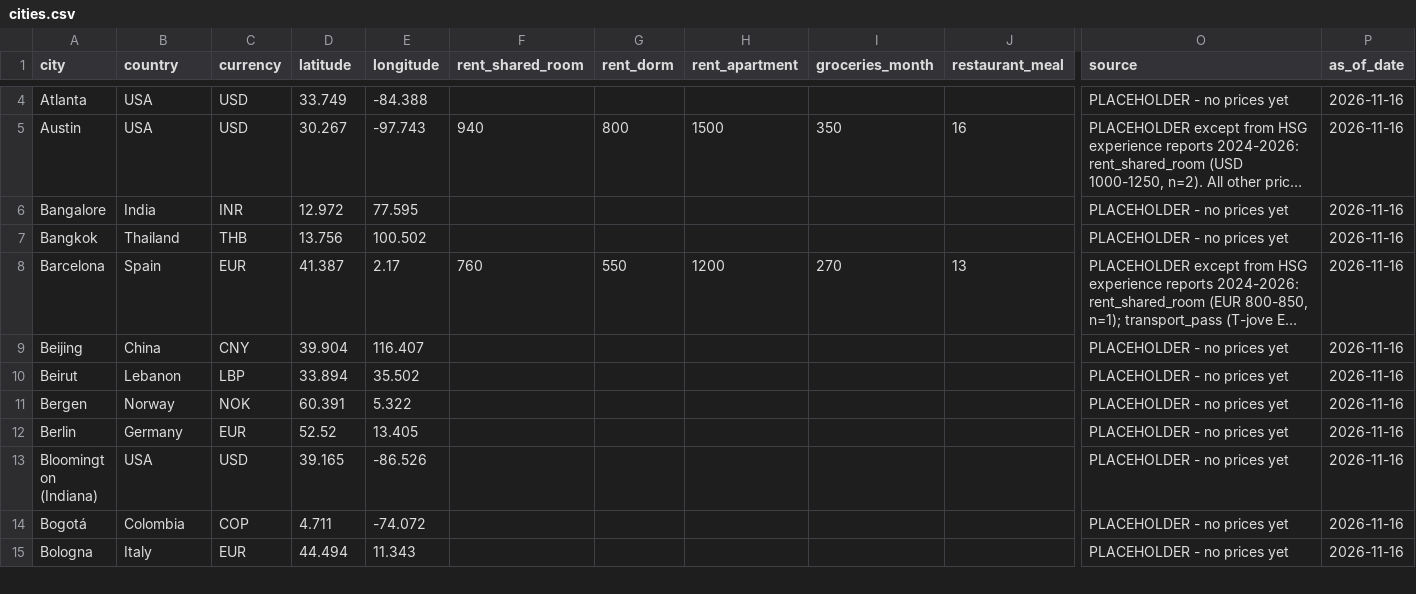
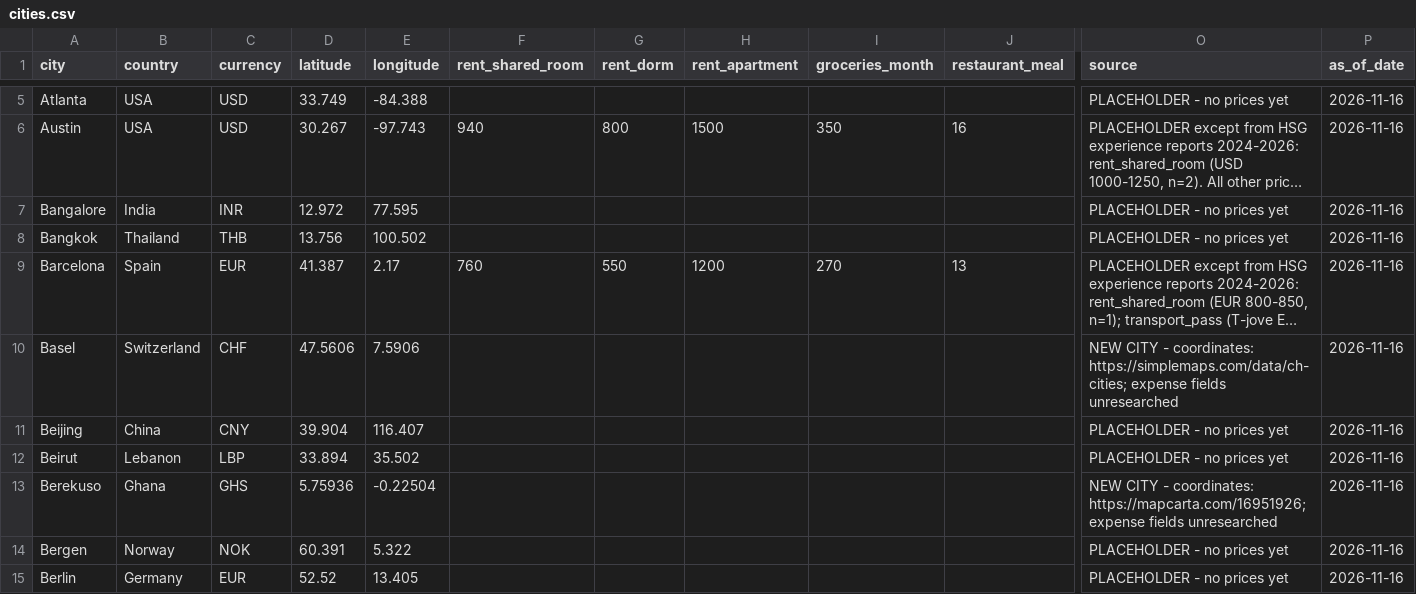
Before and after one commit to jdclarra/Project_CS, a CSV file: exchange_cost_planner/data/cities.csv, drawn as a sheet; only a part is shown, gaps mark what is left out; the shorter side is filled out with more unchanged rows; long unchanged cells end in …; rows hold the shown columns only; the diff covers the shown part only; the diff names each change by its address in the sheet, - before the commit and + after, or states it on an @@ line.

```diff
--- a/exchange_cost_planner/data/cities.csv
+++ b/exchange_cost_planner/data/cities.csv
+row 10: Basel | Switzerland | CHF | 47.5606 | 7.5906 |  |  |  |  |  | NEW CITY - coordinates: https://simplemaps.com/data/ch-cities; expense fields unresearched | 2026-11-16
+row 13: Berekuso | Ghana | GHS | 5.75936 | -0.22504 |  |  |  |  |  | NEW CITY - coordinates: https://mapcarta.com/16951926; expense fields unresearched | 2026-11-16
```
Also changed, not shown: 16 added rows elsewhere in this file, exchange_cost_planner/data/universities.csv.
